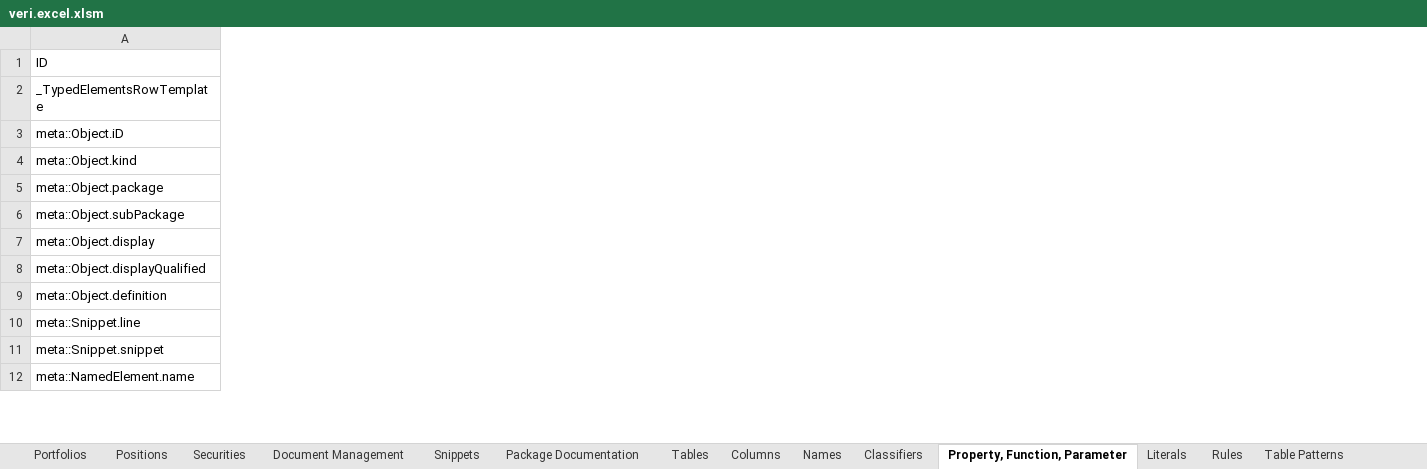
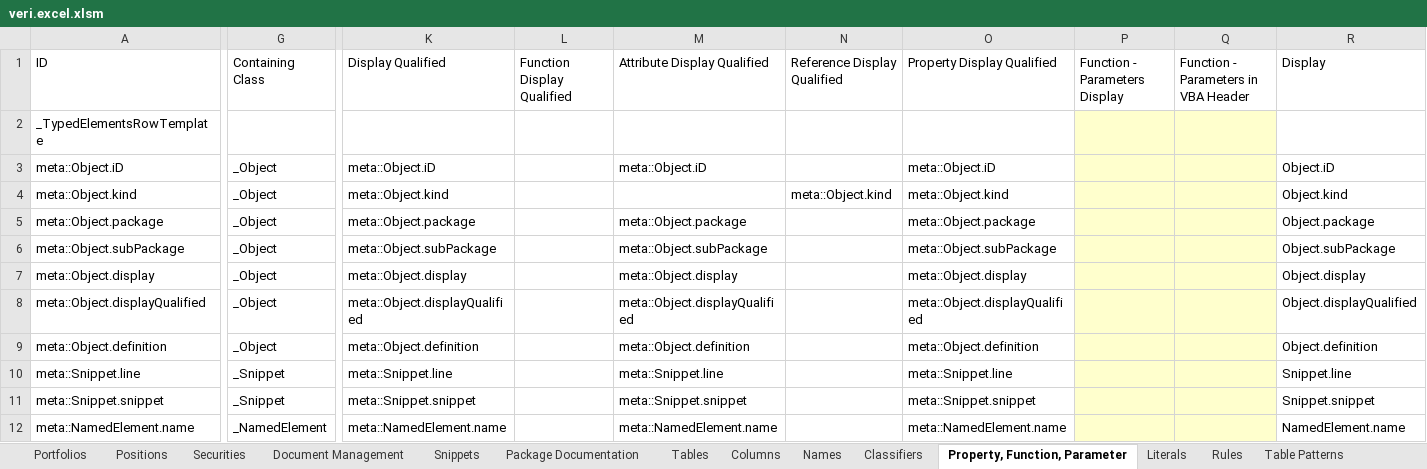
Before and after one commit to mmsami/excel_test_repo, an Excel workbook: veri.excel.xlsm, sheet Property, Function, Parameter, drawn as a sheet; only a part is shown, gaps mark what is left out; values as stored, in another font and other column widths than the file's, no borders; table styles not drawn; the diff covers the shown part only; the diff names each change by its address in the sheet, - before the commit and + after, or states it on an @@ line.

```diff
--- a/veri.excel.xlsm (sheet Property, Function, Parameter)
+++ b/veri.excel.xlsm (sheet Property, Function, Parameter)
@@ column G unhidden, rows 1-12: Containing Class |  | _Object | _Object | _Object | _Object | _Object | _Object | _Object | _Snippet | _Snippet | _NamedElement @@
@@ column K unhidden, rows 1-12: Display Qualified |  | meta::Object.iD | meta::Object.kind | meta::Object.package | meta::Object.subPackage | meta::Object.display | meta::Object.displayQualified | meta::Object.definition | meta::Snippet.line | meta::Snippet.snippet | meta::NamedElement.name @@
@@ column L unhidden, row 1: Function Display Qualified @@
@@ column M unhidden, rows 1-12: Attribute Display Qualified |  | meta::Object.iD |  | meta::Object.package | meta::Object.subPackage | meta::Object.display | meta::Object.displayQualified | meta::Object.definition | meta::Snippet.line | meta::Snippet.snippet | meta::NamedElement.name @@
@@ column N unhidden, rows 1-4: Reference Display Qualified |  |  | meta::Object.kind @@
@@ column O unhidden, rows 1-12: Property Display Qualified |  | meta::Object.iD | meta::Object.kind | meta::Object.package | meta::Object.subPackage | meta::Object.display | meta::Object.displayQualified | meta::Object.definition | meta::Snippet.line | meta::Snippet.snippet | meta::NamedElement.name @@
@@ column P unhidden, row 1: Function - Parameters Display @@
@@ column Q unhidden, row 1: Function - Parameters in VBA Header @@
@@ column R unhidden, rows 1-12: Display |  | Object.iD | Object.kind | Object.package | Object.subPackage | Object.display | Object.displayQualified | Object.definition | Snippet.line | Snippet.snippet | NamedElement.name @@
```
Also changed, not shown: 3 added columns, 27 edited cells and cell formats elsewhere in this sheet, sheet Snippets, sheet Columns, formulas that keep their value, hidden cells.
